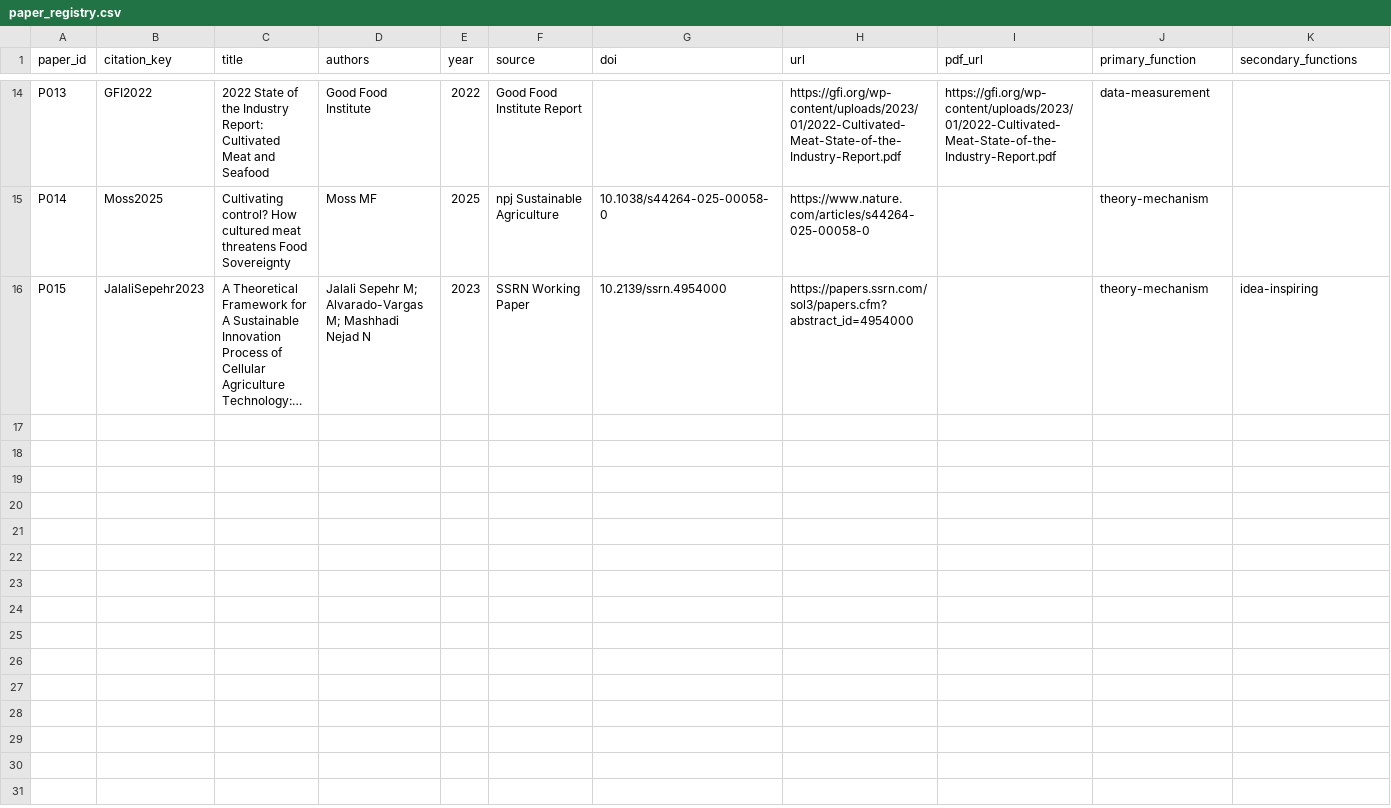
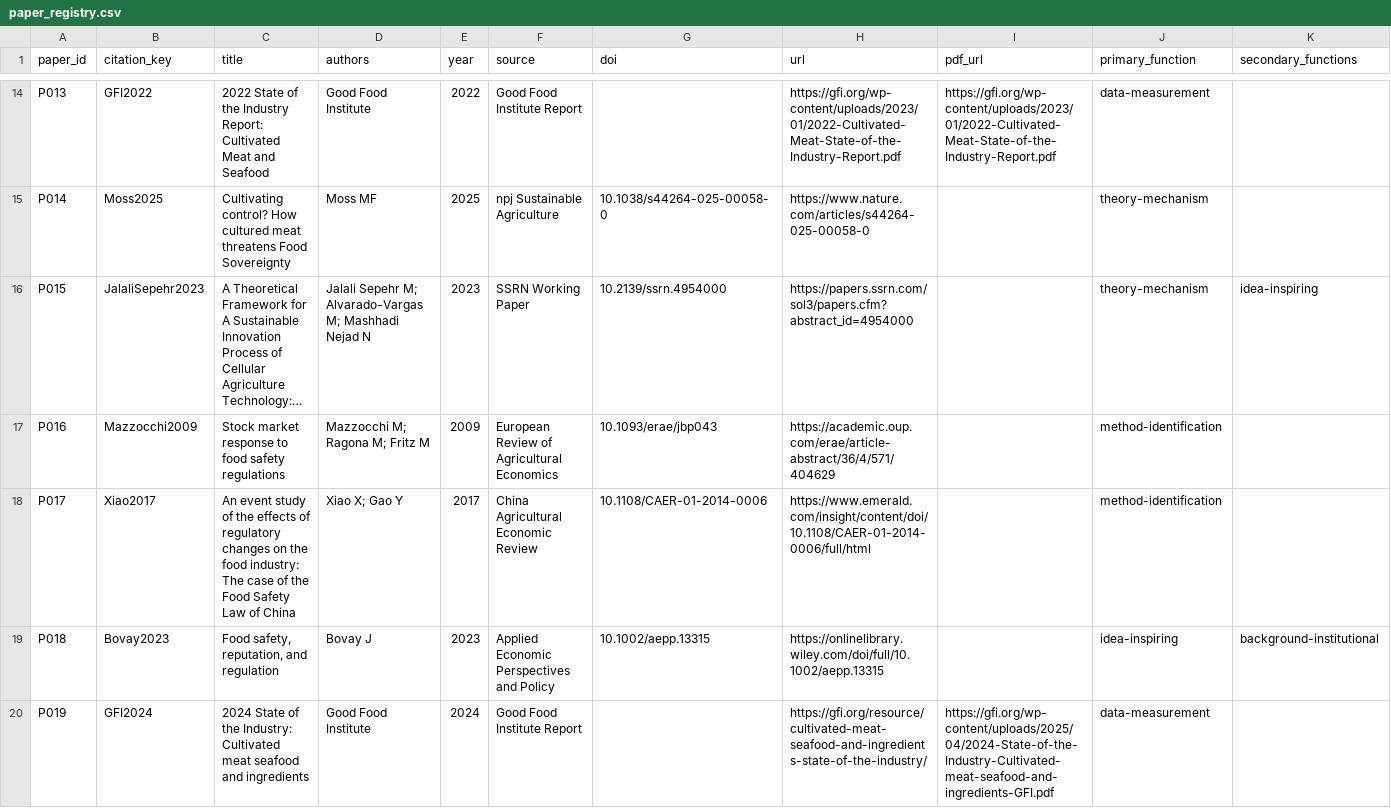
Before and after one commit to jiamingzhang36/aeros-template, a CSV file: discovery/literature/paper_registry.csv, drawn as a sheet; only a part is shown, gaps mark what is left out; long unchanged cells end in …; rows hold the shown columns only; the diff covers the shown part only; the diff names each change by its address in the sheet, - before the commit and + after, or states it on an @@ line.

```diff
--- a/discovery/literature/paper_registry.csv
+++ b/discovery/literature/paper_registry.csv
+row 17: P016 | Mazzocchi2009 | Stock market response to food safety regulations | Mazzocchi M; Ragona M; Fritz M | 2009 | European Review of Agricultural Economics | 10.1093/erae/jbp043 | https://academic.oup.com/erae/article-abstract/36/4/571/404629 |  | method-identification
+row 18: P017 | Xiao2017 | An event study of the effects of regulatory changes on the food industry: The case of the Food Safety Law of China | Xiao X; Gao Y | 2017 | China Agricultural Economic Review | 10.1108/CAER-01-2014-0006 | https://www.emerald.com/insight/content/doi/10.1108/CAER-01-2014-0006/full/html |  | method-identification
+row 19: P018 | Bovay2023 | Food safety, reputation, and regulation | Bovay J | 2023 | Applied Economic Perspectives and Policy | 10.1002/aepp.13315 | https://onlinelibrary.wiley.com/doi/full/10.1002/aepp.13315 |  | idea-inspiring | background-institutional
+row 20: P019 | GFI2024 | 2024 State of the Industry: Cultivated meat seafood and ingredients | Good Food Institute | 2024 | Good Food Institute Report |  | https://gfi.org/resource/cultivated-meat-seafood-and-ingredients-state-of-the-industry/ | https://gfi.org/wp-content/uploads/2025/04/2024-State-of-the-Industry-Cultivated-meat-seafood-and-ingredients-GFI.pdf | data-measurement
```
Also changed, not shown: 4 added rows elsewhere in this file, discovery/literature/search_log.csv, 13 other files.
